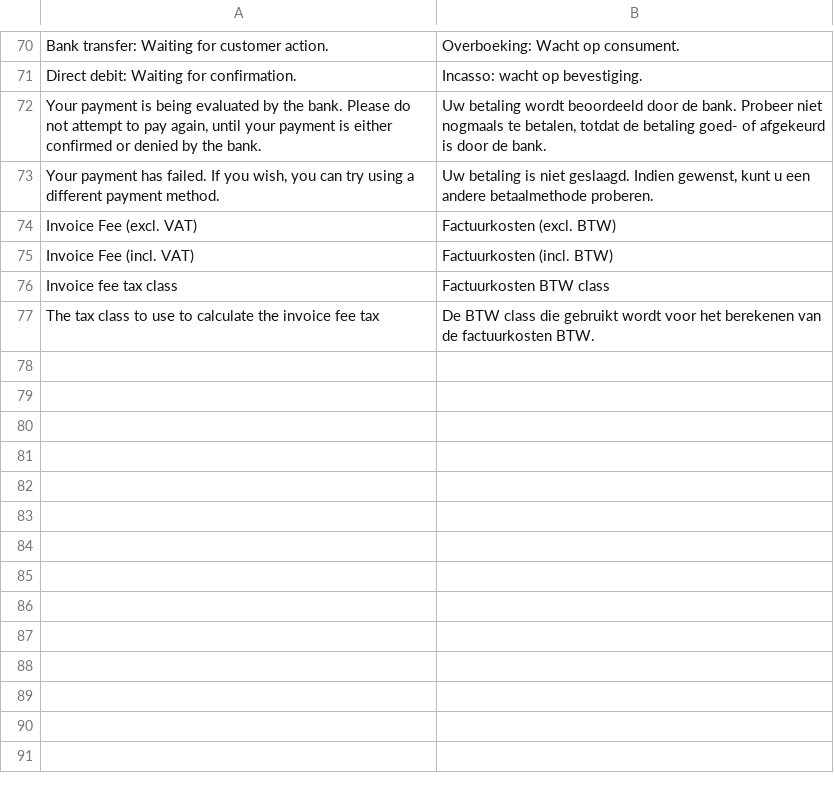
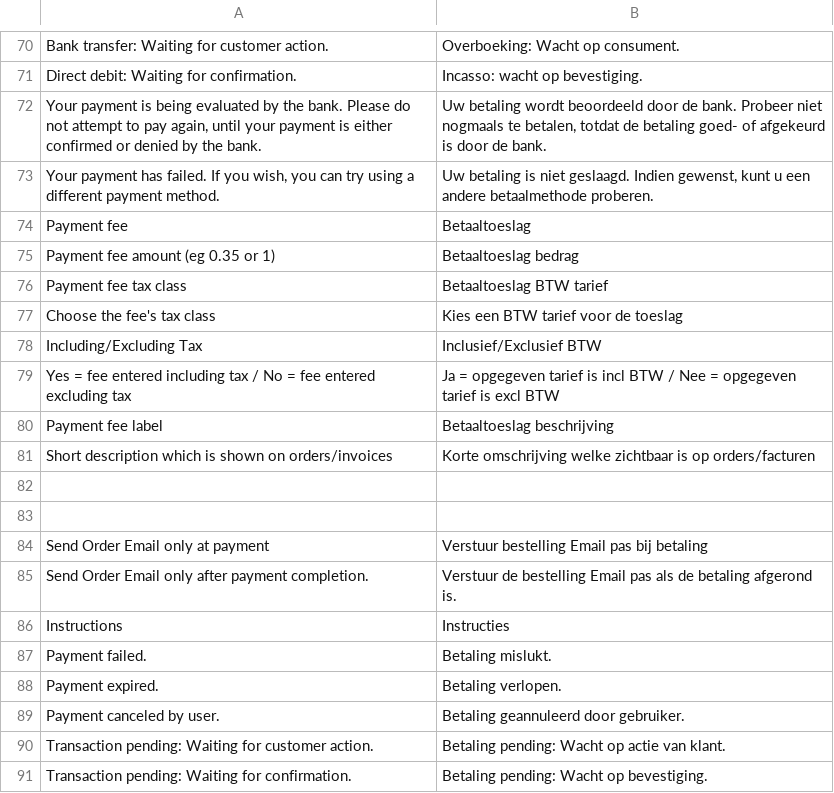
Before and after one commit to OpenMageModuleFostering/cardgate_cgp, a CSV file: app/locale/nl_NL/Cardgate_Cgp.csv, drawn as a sheet; only a part is shown, gaps mark what is left out; the diff covers the shown part only.

```diff
--- a/app/locale/nl_NL/Cardgate_Cgp.csv
+++ b/app/locale/nl_NL/Cardgate_Cgp.csv
@@ -73,5 +73,19 @@
 "Your payment has failed. If you wish, you can try using a different payment method.","Uw betaling is niet geslaagd. Indien gewenst, kunt u een andere betaalmethode proberen."
-"Invoice Fee (excl. VAT)","Factuurkosten (excl. BTW)"
-"Invoice Fee (incl. VAT)","Factuurkosten (incl. BTW)"
-"Invoice fee tax class","Factuurkosten BTW class"
-"The tax class to use to calculate the invoice fee tax","De BTW class die gebruikt wordt voor het berekenen van de factuurkosten BTW."
+"Payment fee","Betaaltoeslag"
+"Payment fee amount (eg 0.35 or 1)","Betaaltoeslag bedrag"
+"Payment fee tax class","Betaaltoeslag BTW tarief"
+"Choose the fee's tax class","Kies een BTW tarief voor de toeslag"
+"Including/Excluding Tax","Inclusief/Exclusief BTW"
+"Yes = fee entered including tax / No = fee entered excluding tax","Ja = opgegeven tarief is incl BTW / Nee = opgegeven tarief is excl BTW"
+"Payment fee label","Betaaltoeslag beschrijving"
+"Short description which is shown on orders/invoices","Korte omschrijving welke zichtbaar is op orders/facturen"
+
+
+"Send Order Email only at payment","Verstuur bestelling Email pas bij betaling"
+"Send Order Email only after payment completion.","Verstuur de bestelling Email pas als de betaling afgerond is."
+"Instructions","Instructies"
+"Payment failed.","Betaling mislukt."
+"Payment expired.","Betaling verlopen."
+"Payment canceled by user.","Betaling geannuleerd door gebruiker."
+"Transaction pending: Waiting for customer action.", "Betaling pending: Wacht op actie van klant."
+"Transaction pending: Waiting for confirmation.","Betaling pending: Wacht op bevestiging."
```
Also changed, not shown: 9 edited cells elsewhere in this file, 54 other files.
